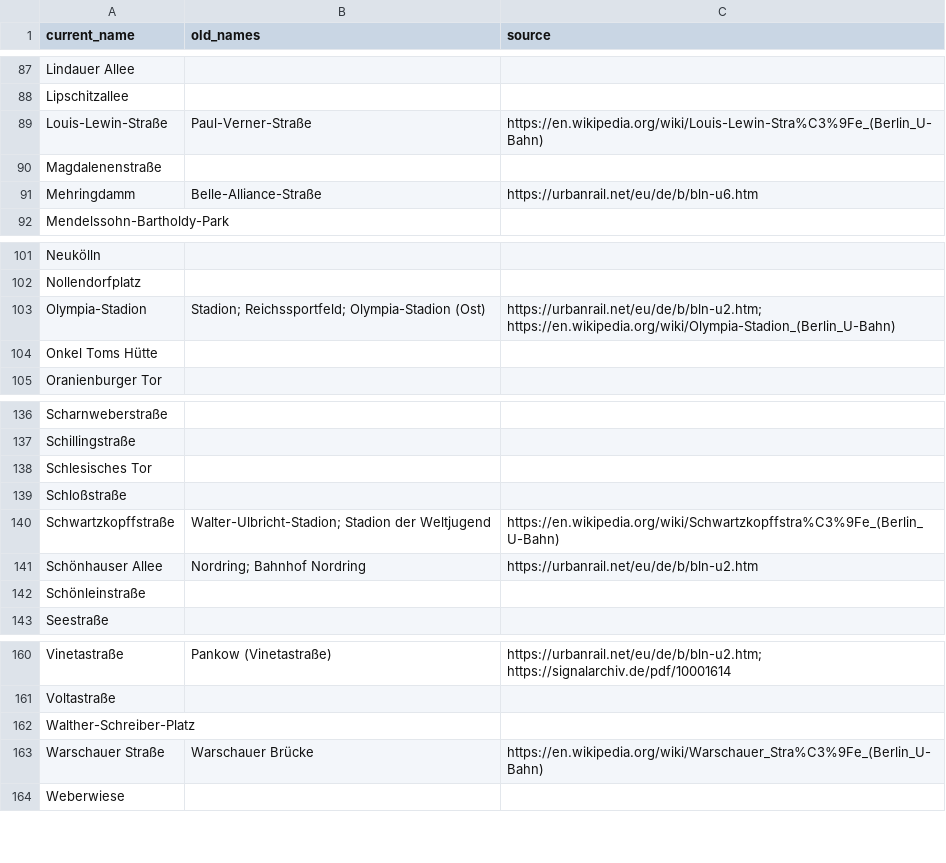
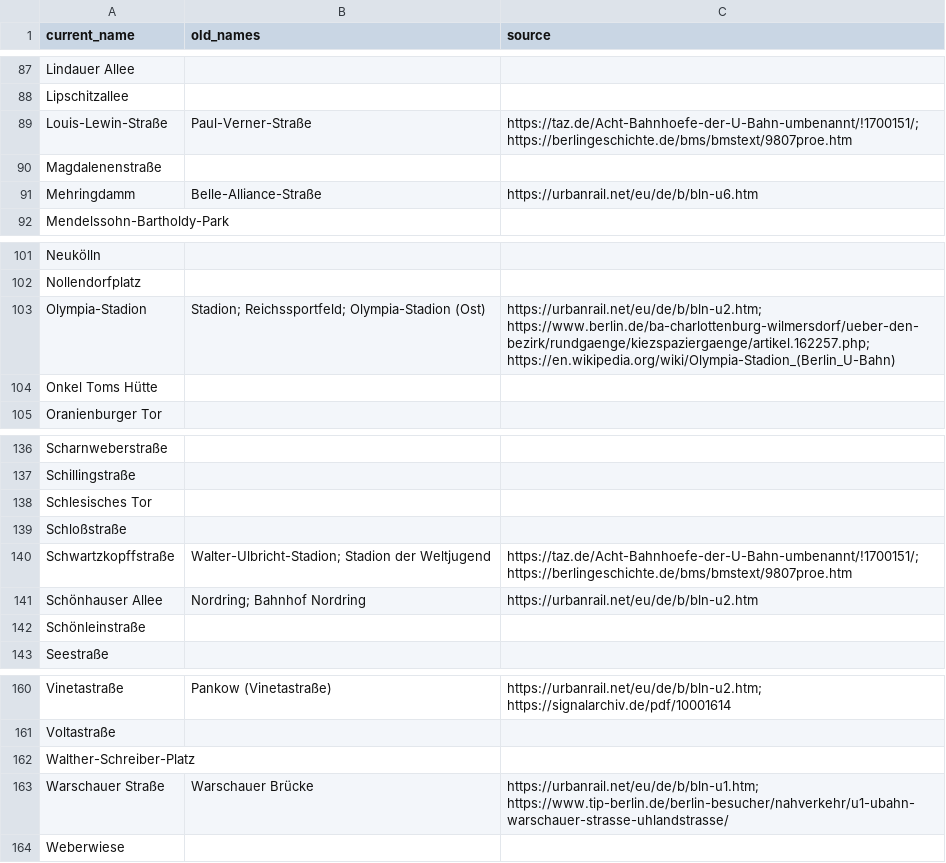
Before and after one commit to Nada514/bvg-plan-ocr, a CSV file: resources/stations.csv, drawn as a sheet; only a part is shown, gaps mark what is left out; the diff covers the shown part only.

Commit message:
Station list: Wikipedia sources replaced by official and press sources (except 2 names)

```diff
--- a/resources/stations.csv
+++ b/resources/stations.csv
@@ -88,3 +88,3 @@ Lindauer Allee,,
 Lipschitzallee,,
-Louis-Lewin-Straße,Paul-Verner-Straße,https://en.wikipedia.org/wiki/Louis-Lewin-Stra%C3%9Fe_(Berlin_U-Bahn)
+Louis-Lewin-Straße,Paul-Verner-Straße,https://taz.de/Acht-Bahnhoefe-der-U-Bahn-umbenannt/!1700151/; https://berlingeschichte.de/bms/bmstext/9807proe.htm
 Magdalenenstraße,,
@@ -102,3 +102,3 @@ Neukölln,,
 Nollendorfplatz,,
-Olympia-Stadion,Stadion; Reichssportfeld; Olympia-Stadion (Ost),https://urbanrail.net/eu/de/b/bln-u2.htm; https://en.wikipedia.org/wiki/Olympia-Stadion_(Berlin_U-Bahn)
+Olympia-Stadion,Stadion; Reichssportfeld; Olympia-Stadion (Ost),https://urbanrail.net/eu/de/b/bln-u2.htm; https://www.berlin.de/ba-charlottenburg-wilmersdorf/ueber-den-bezirk/rundgaenge/kiezspaziergaenge/artikel.162257.php; https://en.wikipedia.org/wiki/Olympia-Stadion_(Berlin_U-Bahn)
 Onkel Toms Hütte,,
@@ -139,3 +139,3 @@ Schlesisches Tor,,
 Schloßstraße,,
-Schwartzkopffstraße,Walter-Ulbricht-Stadion; Stadion der Weltjugend,https://en.wikipedia.org/wiki/Schwartzkopffstra%C3%9Fe_(Berlin_U-Bahn)
+Schwartzkopffstraße,Walter-Ulbricht-Stadion; Stadion der Weltjugend,https://taz.de/Acht-Bahnhoefe-der-U-Bahn-umbenannt/!1700151/; https://berlingeschichte.de/bms/bmstext/9807proe.htm
 Schönhauser Allee,Nordring; Bahnhof Nordring,https://urbanrail.net/eu/de/b/bln-u2.htm
@@ -162,3 +162,3 @@ Voltastraße,,
 Walther-Schreiber-Platz,,
-Warschauer Straße,Warschauer Brücke,https://en.wikipedia.org/wiki/Warschauer_Stra%C3%9Fe_(Berlin_U-Bahn)
+Warschauer Straße,Warschauer Brücke,https://urbanrail.net/eu/de/b/bln-u1.htm; https://www.tip-berlin.de/berlin-besucher/nahverkehr/u1-ubahn-warschauer-strasse-uhlandstrasse/
 Weberwiese,,
```
Also changed, not shown: 8 edited cells elsewhere in this file, 1 other file.
